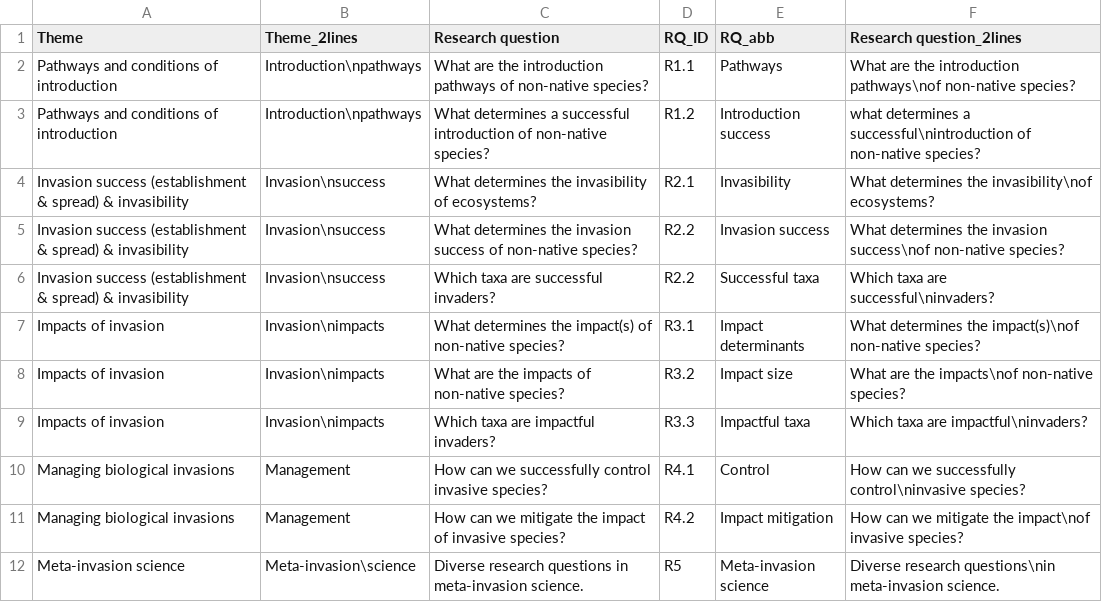
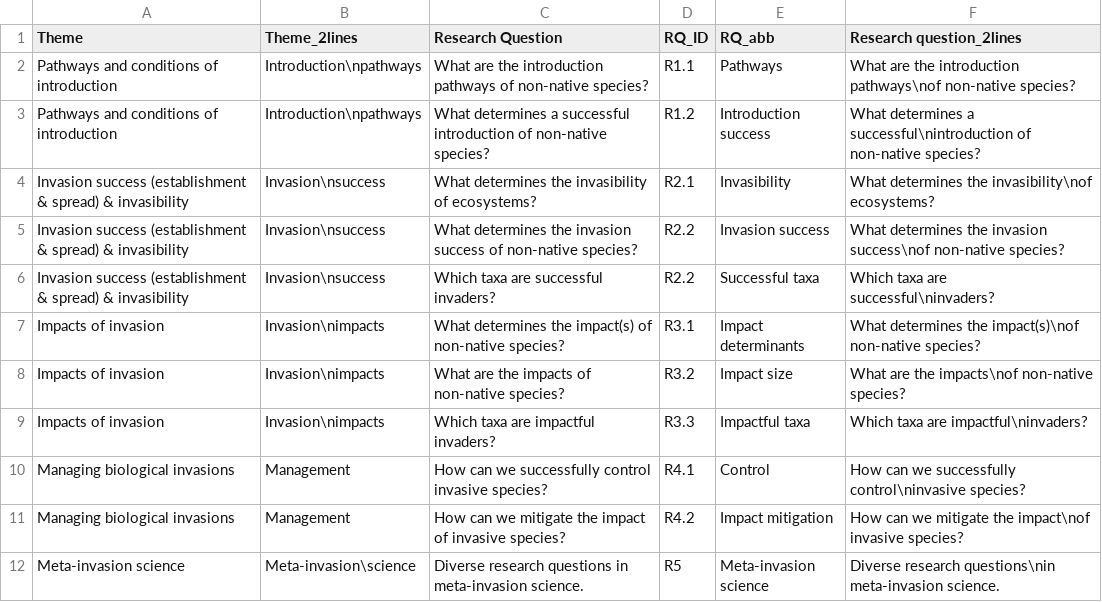
Before and after one commit to maudbv/classification-invasion-science, a CSV file: resources/additional data/Theme-RQ.csv, drawn as a sheet.

Commit message:
version 1.1
editable data table and formating (footer, colors, scheme)

```diff
--- a/resources/additional data/Theme-RQ.csv
+++ b/resources/additional data/Theme-RQ.csv
@@ -1,4 +1,4 @@
-Theme,Theme_2lines,Research question,RQ_ID,RQ_abb,Research question_2lines
+Theme,Theme_2lines,Research Question,RQ_ID,RQ_abb,Research question_2lines
 Pathways and conditions of introduction,Introduction\npathways,What are the introduction pathways of non-native species?,R1.1,Pathways,What are the introduction pathways\nof non-native species?
-Pathways and conditions of introduction,Introduction\npathways,What determines a successful introduction of non-native species?,R1.2,Introduction success,what determines a successful\nintroduction of non-native species?
+Pathways and conditions of introduction,Introduction\npathways,What determines a successful introduction of non-native species?,R1.2,Introduction success,What determines a successful\nintroduction of non-native species?
 Invasion success (establishment & spread) & invasibility,Invasion\nsuccess,What determines the invasibility of ecosystems?,R2.1,Invasibility,What determines the invasibility\nof ecosystems?
```
Also changed, not shown: 7 other files.
